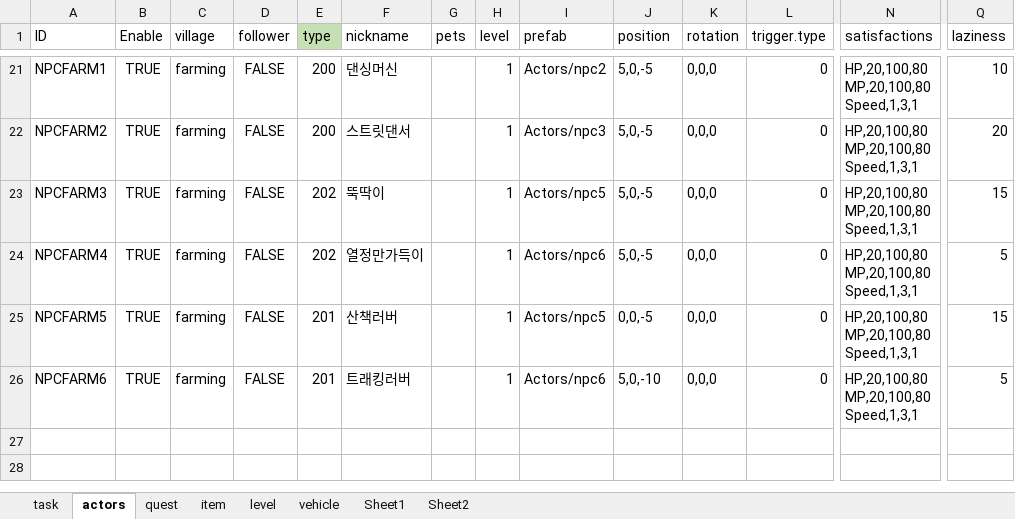
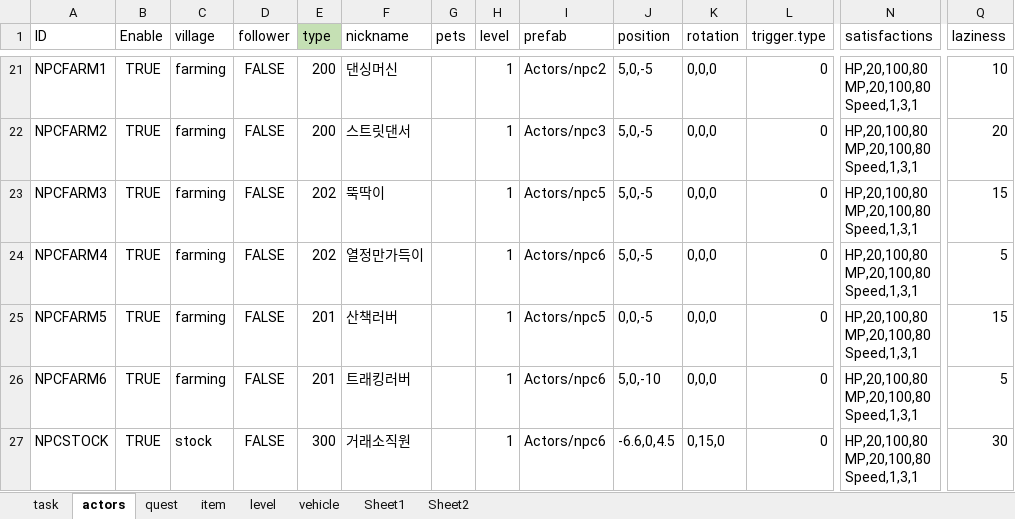
Before and after one commit to teetotal/AI, an Excel workbook: config_gen/config.xlsx, sheet actors, drawn as a sheet; only a part is shown, gaps mark what is left out; values as stored, in another font and other column widths than the file's, no borders; rows hold the shown columns only; ↵ is a line break in a cell; the diff names each change by its address in the sheet, - before the commit and + after, or states it on an @@ line.

```diff
--- a/config_gen/config.xlsx (sheet actors)
+++ b/config_gen/config.xlsx (sheet actors)
+row 27: NPCSTOCK | TRUE | stock | FALSE | 300 | 거래소직원 |  | 1 | Actors/npc6 | -6.6,0,4.5 | 0,15,0 | 0 | HP,20,100,80 ↵ MP,20,100,80 ↵ Speed,1,3,1 | 30
```
Also changed, not shown: 2 other files.
